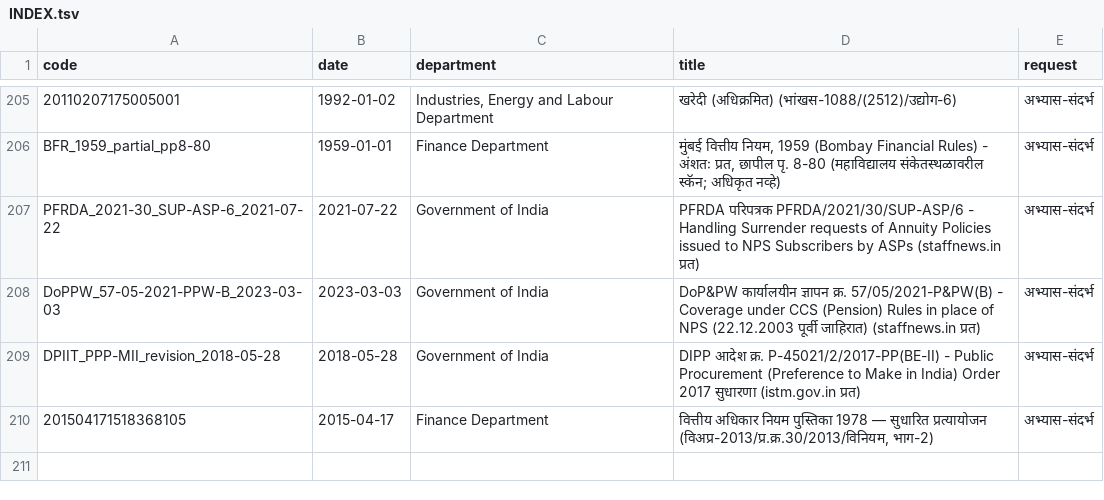
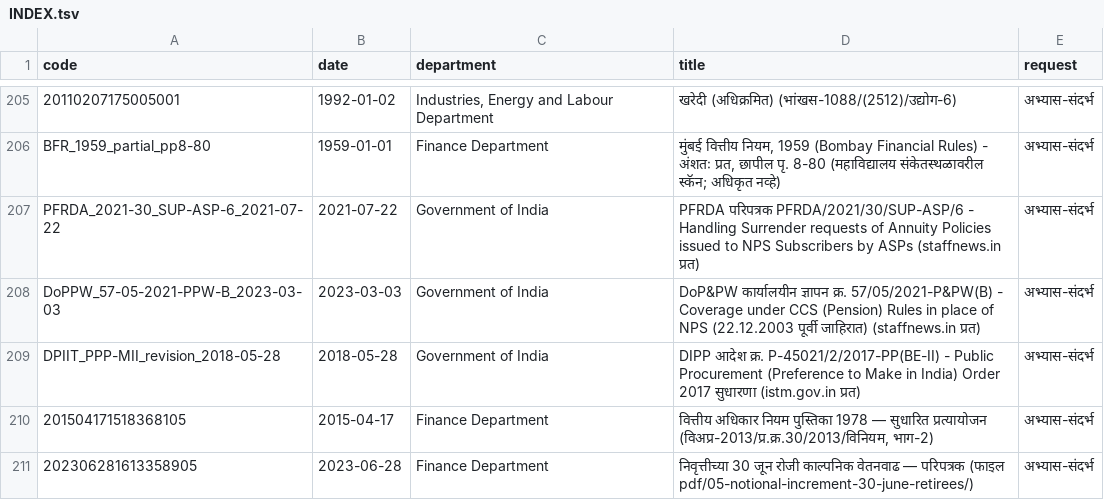
Before and after one commit to abhishekwasu-hue/law-judiciary-service-rules, a TSV file: pdf/gr/INDEX.tsv, drawn as a sheet; only a part is shown, gaps mark what is left out.

```diff
--- a/pdf/gr/INDEX.tsv
+++ b/pdf/gr/INDEX.tsv
@@ -210 +210,2 @@ DPIIT_PPP-MII_revision_2018-05-28	2018-05-28	Government of India	DIPP आदे
 201504171518368105	2015-04-17	Finance Department	वित्तीय अधिकार नियम पुस्तिका 1978 — सुधारित प्रत्यायोजन (विअप्र-2013/प्र.क्र.30/2013/विनियम, भाग-2)	अभ्यास-संदर्भ
+202306281613358905	2023-06-28	Finance Department	निवृत्तीच्या 30 जून रोजी काल्पनिक वेतनवाढ — परिपत्रक (फाइल pdf/05-notional-increment-30-june-retirees/)	अभ्यास-संदर्भ
```
Also changed, not shown: 1 other file.
